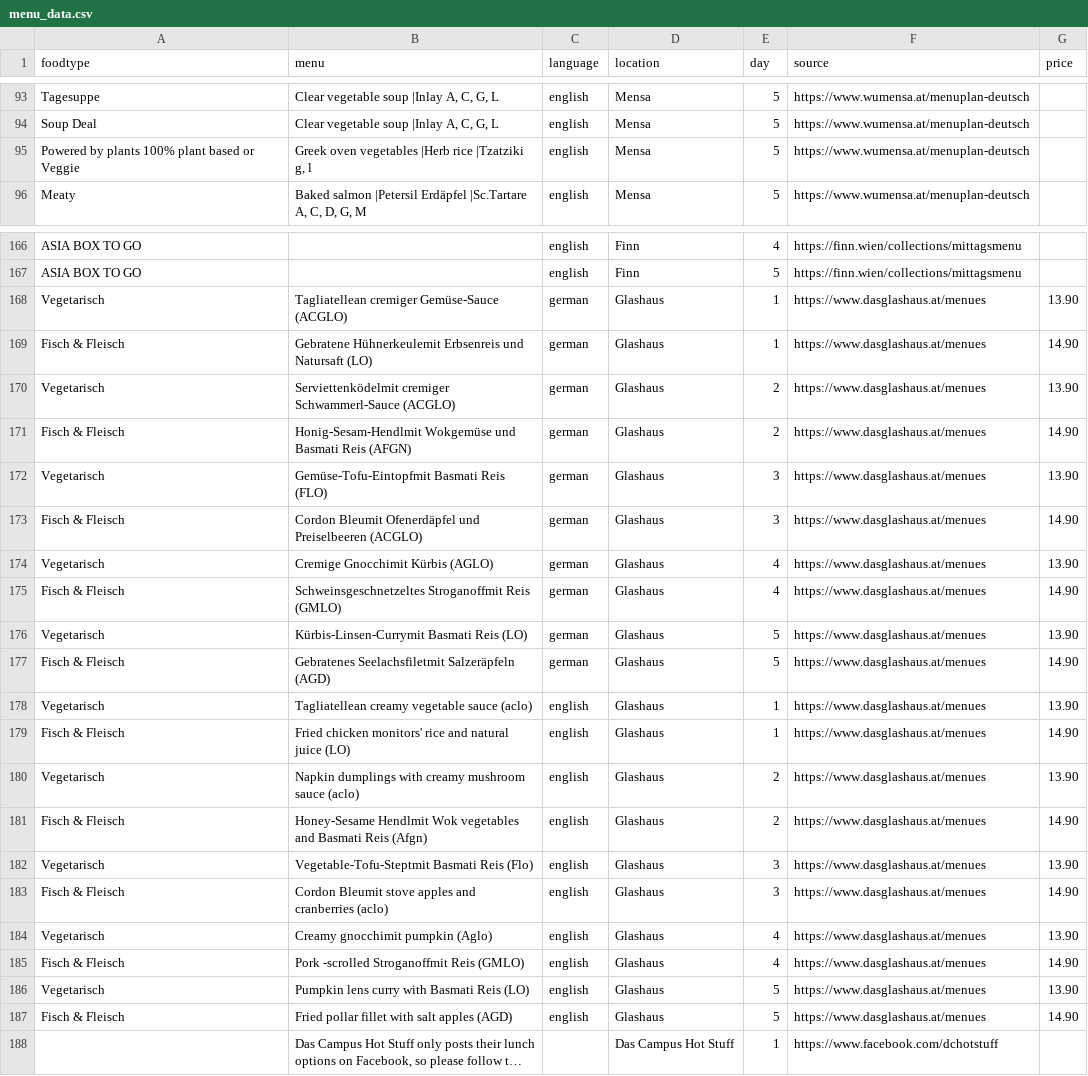
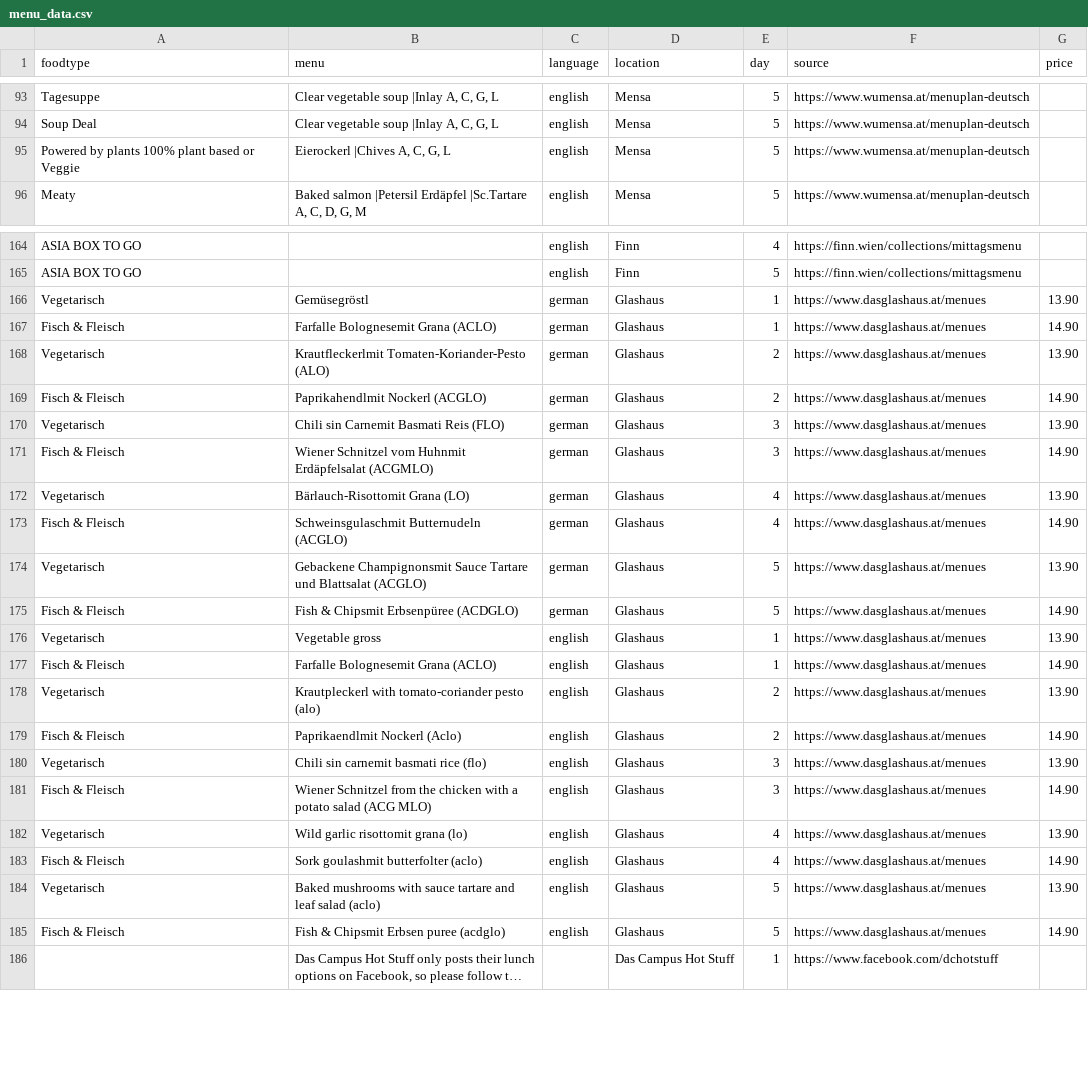
Before and after one commit to maxmheinze/menuscrape, a CSV file: menu_data.csv, drawn as a sheet; only a part is shown, gaps mark what is left out; long unchanged cells end in …; addresses are those after the commit; the diff covers the shown part only; the diff names each change by its address in the sheet, - before the commit and + after, or states it on an @@ line.

```diff
--- a/menu_data.csv
+++ b/menu_data.csv
-B95 (menu): Greek oven vegetables |Herb rice |Tzatziki g, l
+B95 (menu): Eierockerl |Chives A, C, G, L
-B166 (menu): Tagliatellean cremiger Gemüse-Sauce (ACGLO)
+B166 (menu): Gemüsegröstl
-B167 (menu): Gebratene Hühnerkeulemit Erbsenreis und Natursaft (LO)
+B167 (menu): Farfalle Bolognesemit Grana (ACLO)
-B168 (menu): Serviettenködelmit cremiger Schwammerl-Sauce (ACGLO)
+B168 (menu): Krautfleckerlmit Tomaten-Koriander-Pesto (ALO)
-B169 (menu): Honig-Sesam-Hendlmit Wokgemüse und Basmati Reis (AFGN)
+B169 (menu): Paprikahendlmit Nockerl (ACGLO)
-B170 (menu): Gemüse-Tofu-Eintopfmit Basmati Reis (FLO)
+B170 (menu): Chili sin Carnemit Basmati Reis (FLO)
-B171 (menu): Cordon Bleumit Ofenerdäpfel und Preiselbeeren (ACGLO)
+B171 (menu): Wiener Schnitzel vom Huhnmit Erdäpfelsalat (ACGMLO)
-B172 (menu): Cremige Gnocchimit Kürbis (AGLO)
+B172 (menu): Bärlauch-Risottomit Grana (LO)
-B173 (menu): Schweinsgeschnetzeltes Stroganoffmit Reis (GMLO)
+B173 (menu): Schweinsgulaschmit Butternudeln (ACGLO)
-B174 (menu): Kürbis-Linsen-Currymit Basmati Reis (LO)
+B174 (menu): Gebackene Champignonsmit Sauce Tartare und Blattsalat (ACGLO)
-B175 (menu): Gebratenes Seelachsfiletmit Salzeräpfeln (AGD)
+B175 (menu): Fish & Chipsmit Erbsenpüree (ACDGLO)
-B176 (menu): Tagliatellean creamy vegetable sauce (aclo)
+B176 (menu): Vegetable gross
-B177 (menu): Fried chicken monitors' rice and natural juice (LO)
+B177 (menu): Farfalle Bolognesemit Grana (ACLO)
-B178 (menu): Napkin dumplings with creamy mushroom sauce (aclo)
+B178 (menu): Krautpleckerl with tomato-coriander pesto (alo)
-B179 (menu): Honey-Sesame Hendlmit Wok vegetables and Basmati Reis (Afgn)
+B179 (menu): Paprikaendlmit Nockerl (Aclo)
-B180 (menu): Vegetable-Tofu-Steptmit Basmati Reis (Flo)
+B180 (menu): Chili sin carnemit basmati rice (flo)
-B181 (menu): Cordon Bleumit stove apples and cranberries (aclo)
+B181 (menu): Wiener Schnitzel from the chicken with a potato salad (ACG MLO)
-B182 (menu): Creamy gnocchimit pumpkin (Aglo)
+B182 (menu): Wild garlic risottomit grana (lo)
-B183 (menu): Pork -scrolled Stroganoffmit Reis (GMLO)
+B183 (menu): Sork goulashmit butterfolter (aclo)
-B184 (menu): Pumpkin lens curry with Basmati Reis (LO)
+B184 (menu): Baked mushrooms with sauce tartare and leaf salad (aclo)
-B185 (menu): Fried pollar fillet with salt apples (AGD)
+B185 (menu): Fish & Chipsmit Erbsen puree (acdglo)
```
Also changed, not shown: 10 added rows, 12 removed rows and 53 edited cells elsewhere in this file, 1 other file.
